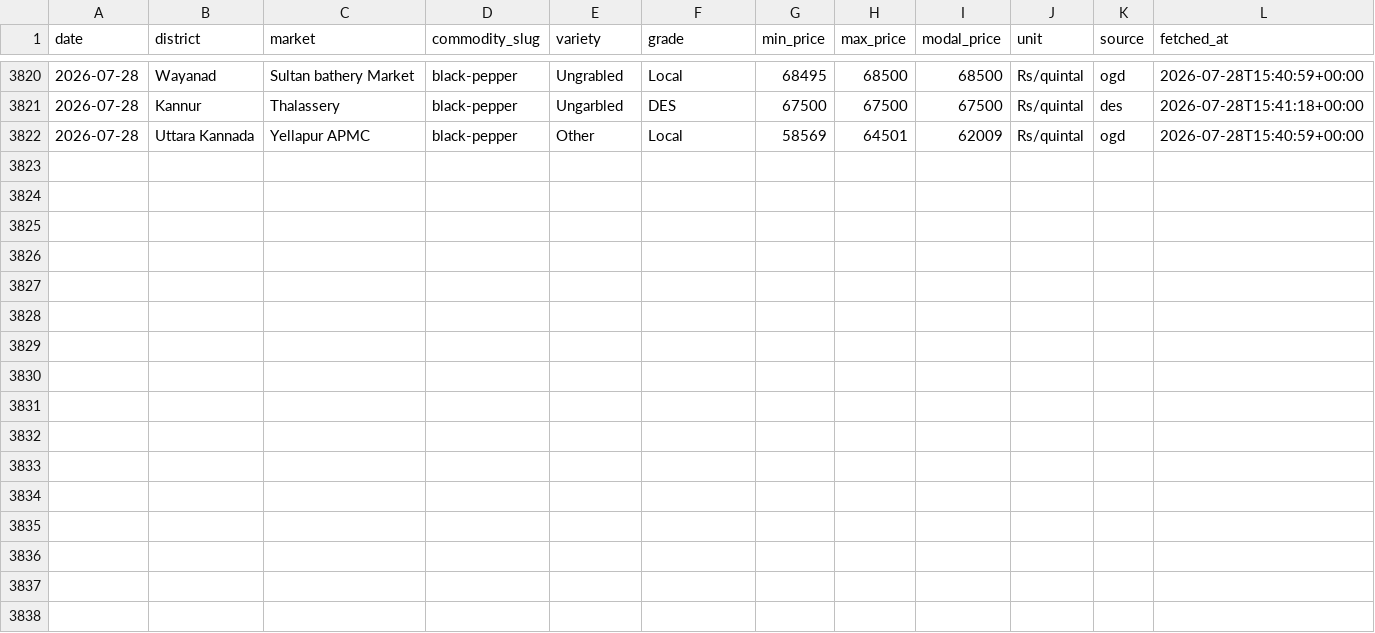
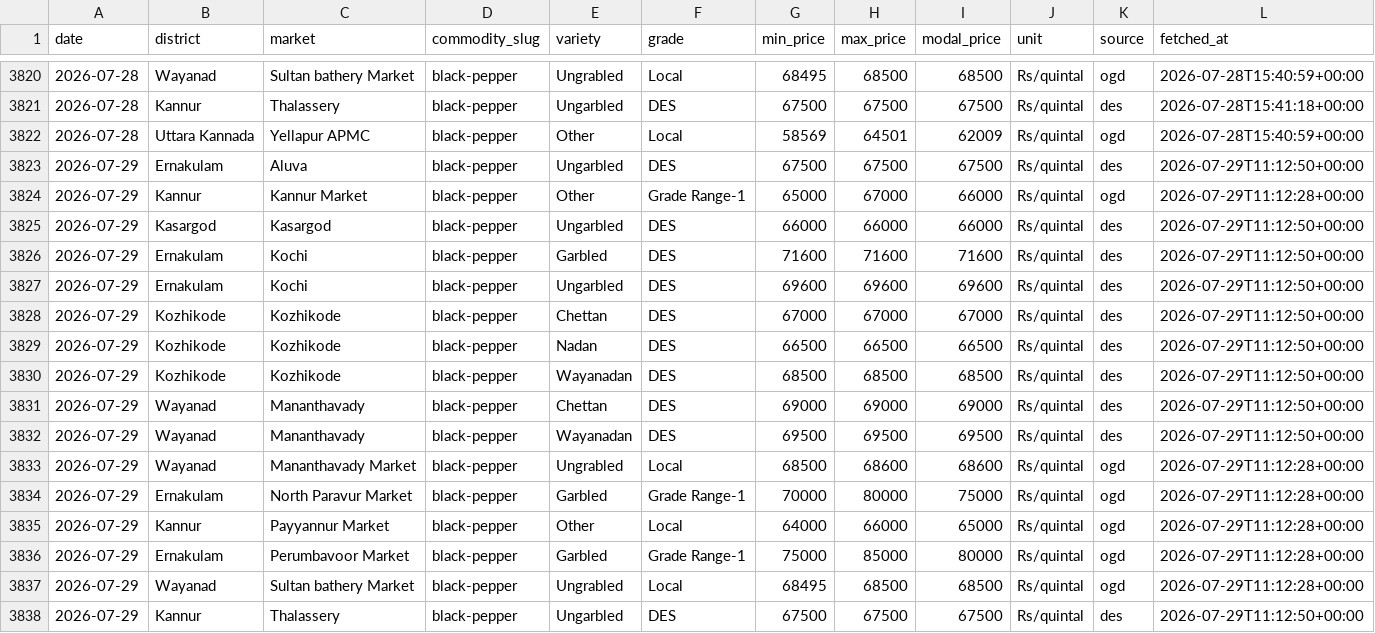
Before and after one commit to achuthpv/malabar-mandi-prices, a CSV file: data/prices/black-pepper/2026.csv, drawn as a sheet; only a part is shown, gaps mark what is left out; the diff names each change by its address in the sheet, - before the commit and + after, or states it on an @@ line.

```diff
--- a/data/prices/black-pepper/2026.csv
+++ b/data/prices/black-pepper/2026.csv
+row 3823: 2026-07-29 | Ernakulam | Aluva | black-pepper | Ungarbled | DES | 67500 | 67500 | 67500 | Rs/quintal | des | 2026-07-29T11:12:50+00:00
+row 3824: 2026-07-29 | Kannur | Kannur Market | black-pepper | Other | Grade Range-1 | 65000 | 67000 | 66000 | Rs/quintal | ogd | 2026-07-29T11:12:28+00:00
+row 3825: 2026-07-29 | Kasargod | Kasargod | black-pepper | Ungarbled | DES | 66000 | 66000 | 66000 | Rs/quintal | des | 2026-07-29T11:12:50+00:00
+row 3826: 2026-07-29 | Ernakulam | Kochi | black-pepper | Garbled | DES | 71600 | 71600 | 71600 | Rs/quintal | des | 2026-07-29T11:12:50+00:00
+row 3827: 2026-07-29 | Ernakulam | Kochi | black-pepper | Ungarbled | DES | 69600 | 69600 | 69600 | Rs/quintal | des | 2026-07-29T11:12:50+00:00
+row 3828: 2026-07-29 | Kozhikode | Kozhikode | black-pepper | Chettan | DES | 67000 | 67000 | 67000 | Rs/quintal | des | 2026-07-29T11:12:50+00:00
+row 3829: 2026-07-29 | Kozhikode | Kozhikode | black-pepper | Nadan | DES | 66500 | 66500 | 66500 | Rs/quintal | des | 2026-07-29T11:12:50+00:00
+row 3830: 2026-07-29 | Kozhikode | Kozhikode | black-pepper | Wayanadan | DES | 68500 | 68500 | 68500 | Rs/quintal | des | 2026-07-29T11:12:50+00:00
+row 3831: 2026-07-29 | Wayanad | Mananthavady | black-pepper | Chettan | DES | 69000 | 69000 | 69000 | Rs/quintal | des | 2026-07-29T11:12:50+00:00
+row 3832: 2026-07-29 | Wayanad | Mananthavady | black-pepper | Wayanadan | DES | 69500 | 69500 | 69500 | Rs/quintal | des | 2026-07-29T11:12:50+00:00
+row 3833: 2026-07-29 | Wayanad | Mananthavady Market | black-pepper | Ungrabled | Local | 68500 | 68600 | 68600 | Rs/quintal | ogd | 2026-07-29T11:12:28+00:00
+row 3834: 2026-07-29 | Ernakulam | North Paravur Market | black-pepper | Garbled | Grade Range-1 | 70000 | 80000 | 75000 | Rs/quintal | ogd | 2026-07-29T11:12:28+00:00
+row 3835: 2026-07-29 | Kannur | Payyannur Market | black-pepper | Other | Local | 64000 | 66000 | 65000 | Rs/quintal | ogd | 2026-07-29T11:12:28+00:00
+row 3836: 2026-07-29 | Ernakulam | Perumbavoor Market | black-pepper | Garbled | Grade Range-1 | 75000 | 85000 | 80000 | Rs/quintal | ogd | 2026-07-29T11:12:28+00:00
+row 3837: 2026-07-29 | Wayanad | Sultan bathery Market | black-pepper | Ungrabled | Local | 68495 | 68500 | 68500 | Rs/quintal | ogd | 2026-07-29T11:12:28+00:00
+row 3838: 2026-07-29 | Kannur | Thalassery | black-pepper | Ungarbled | DES | 67500 | 67500 | 67500 | Rs/quintal | des | 2026-07-29T11:12:50+00:00
```
Also changed, not shown: data/news/arecanut.csv, data/news/black-pepper.csv, 6 other files.
